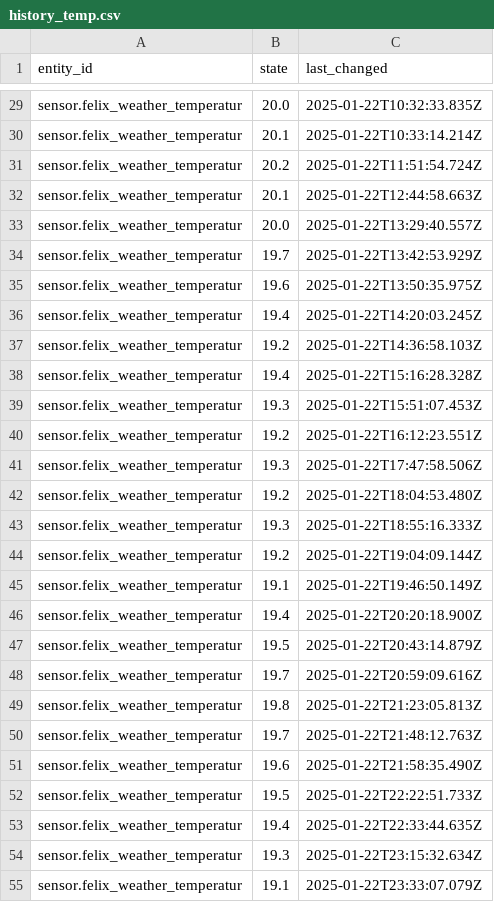
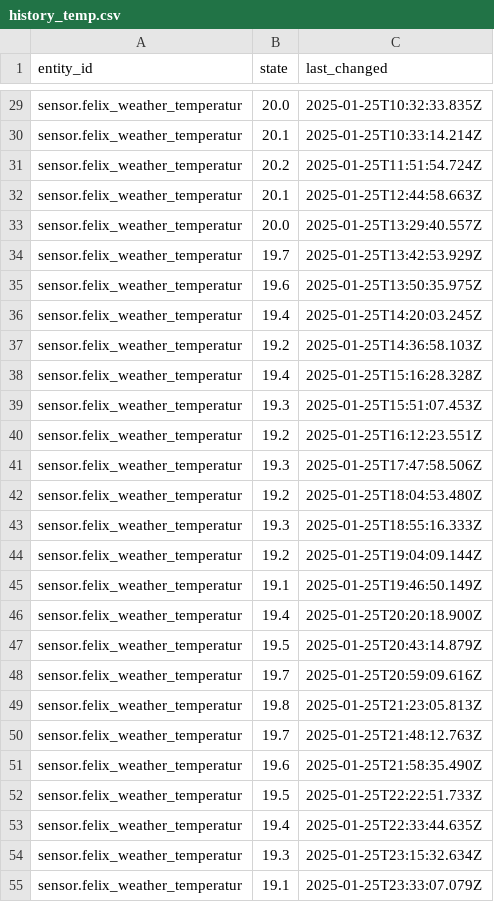
Before and after one commit to FelixMarschall/SmartHomeBioSignal, a CSV file: dash-app/dash_app/src/assets/data/history_temp.csv, drawn as a sheet; only a part is shown, gaps mark what is left out; the diff covers the shown part only; the diff names each change by its address in the sheet, - before the commit and + after, or states it on an @@ line.

```diff
--- a/dash-app/dash_app/src/assets/data/history_temp.csv
+++ b/dash-app/dash_app/src/assets/data/history_temp.csv
-C29 (last_changed): 2025-01-22T10:32:33.835Z
+C29 (last_changed): 2025-01-25T10:32:33.835Z
-C30 (last_changed): 2025-01-22T10:33:14.214Z
+C30 (last_changed): 2025-01-25T10:33:14.214Z
-C31 (last_changed): 2025-01-22T11:51:54.724Z
+C31 (last_changed): 2025-01-25T11:51:54.724Z
-C32 (last_changed): 2025-01-22T12:44:58.663Z
+C32 (last_changed): 2025-01-25T12:44:58.663Z
-C33 (last_changed): 2025-01-22T13:29:40.557Z
+C33 (last_changed): 2025-01-25T13:29:40.557Z
-C34 (last_changed): 2025-01-22T13:42:53.929Z
+C34 (last_changed): 2025-01-25T13:42:53.929Z
-C35 (last_changed): 2025-01-22T13:50:35.975Z
+C35 (last_changed): 2025-01-25T13:50:35.975Z
-C36 (last_changed): 2025-01-22T14:20:03.245Z
+C36 (last_changed): 2025-01-25T14:20:03.245Z
-C37 (last_changed): 2025-01-22T14:36:58.103Z
+C37 (last_changed): 2025-01-25T14:36:58.103Z
-C38 (last_changed): 2025-01-22T15:16:28.328Z
+C38 (last_changed): 2025-01-25T15:16:28.328Z
-C39 (last_changed): 2025-01-22T15:51:07.453Z
+C39 (last_changed): 2025-01-25T15:51:07.453Z
-C40 (last_changed): 2025-01-22T16:12:23.551Z
+C40 (last_changed): 2025-01-25T16:12:23.551Z
-C41 (last_changed): 2025-01-22T17:47:58.506Z
+C41 (last_changed): 2025-01-25T17:47:58.506Z
-C42 (last_changed): 2025-01-22T18:04:53.480Z
+C42 (last_changed): 2025-01-25T18:04:53.480Z
-C43 (last_changed): 2025-01-22T18:55:16.333Z
+C43 (last_changed): 2025-01-25T18:55:16.333Z
-C44 (last_changed): 2025-01-22T19:04:09.144Z
+C44 (last_changed): 2025-01-25T19:04:09.144Z
-C45 (last_changed): 2025-01-22T19:46:50.149Z
+C45 (last_changed): 2025-01-25T19:46:50.149Z
-C46 (last_changed): 2025-01-22T20:20:18.900Z
+C46 (last_changed): 2025-01-25T20:20:18.900Z
-C47 (last_changed): 2025-01-22T20:43:14.879Z
+C47 (last_changed): 2025-01-25T20:43:14.879Z
-C48 (last_changed): 2025-01-22T20:59:09.616Z
+C48 (last_changed): 2025-01-25T20:59:09.616Z
-C49 (last_changed): 2025-01-22T21:23:05.813Z
+C49 (last_changed): 2025-01-25T21:23:05.813Z
-C50 (last_changed): 2025-01-22T21:48:12.763Z
+C50 (last_changed): 2025-01-25T21:48:12.763Z
-C51 (last_changed): 2025-01-22T21:58:35.490Z
+C51 (last_changed): 2025-01-25T21:58:35.490Z
-C52 (last_changed): 2025-01-22T22:22:51.733Z
+C52 (last_changed): 2025-01-25T22:22:51.733Z
-C53 (last_changed): 2025-01-22T22:33:44.635Z
+C53 (last_changed): 2025-01-25T22:33:44.635Z
-C54 (last_changed): 2025-01-22T23:15:32.634Z
+C54 (last_changed): 2025-01-25T23:15:32.634Z
-C55 (last_changed): 2025-01-22T23:33:07.079Z
+C55 (last_changed): 2025-01-25T23:33:07.079Z
```
Also changed, not shown: 69 edited cells elsewhere in this file, dash-app/dash_app/src/assets/data/history_hum.csv.
